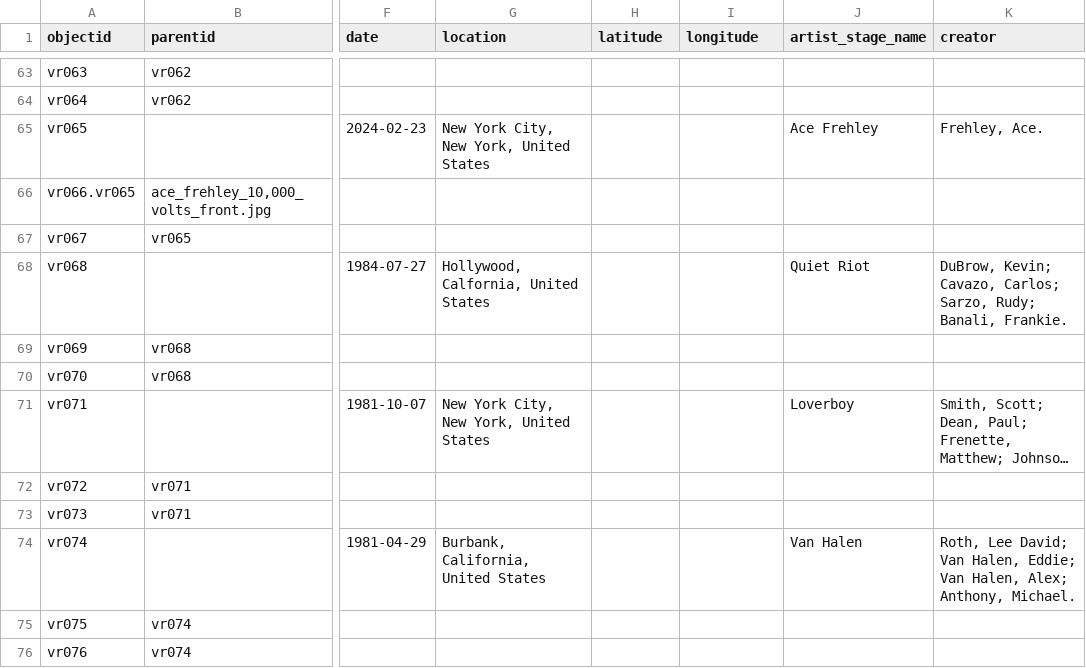
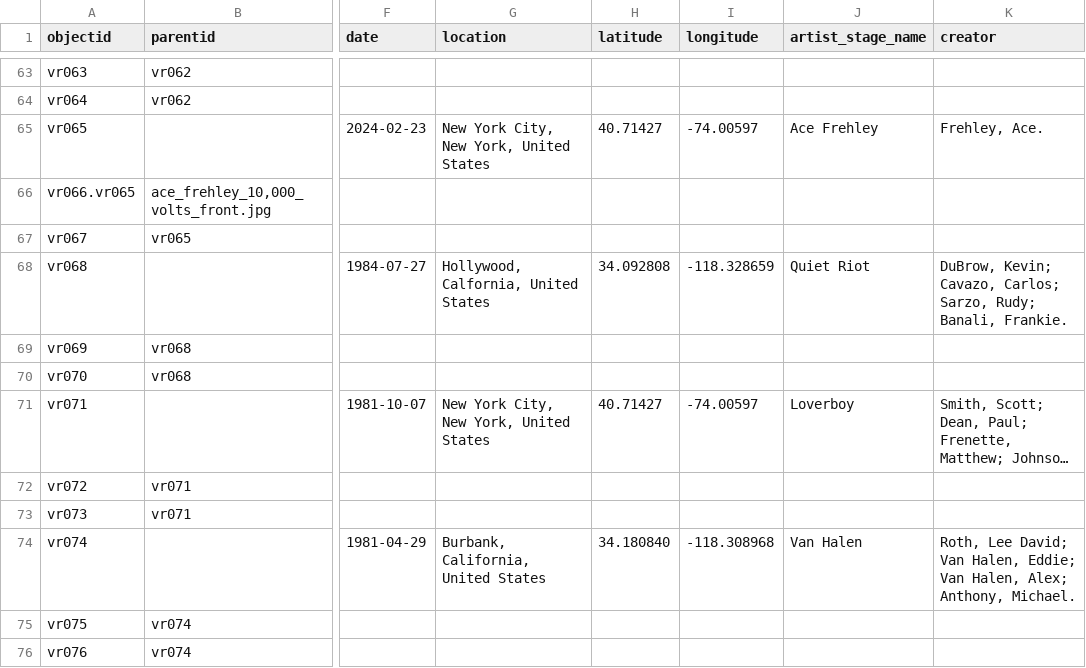
Before and after one commit to aspeas/Delete_when_done, a CSV file: _data/test.csv, drawn as a sheet; only a part is shown, gaps mark what is left out; long unchanged cells end in …; the diff covers the shown part only; the diff names each change by its address in the sheet, - before the commit and + after, or states it on an @@ line.

```diff
--- a/_data/test.csv
+++ b/_data/test.csv
-H65 (latitude): (empty)
+H65 (latitude): 40.71427
-I65 (longitude): (empty)
+I65 (longitude): -74.00597
-H68 (latitude): (empty)
+H68 (latitude): 34.092808
-I68 (longitude): (empty)
+I68 (longitude): -118.328659
-H71 (latitude): (empty)
+H71 (latitude): 40.71427
-I71 (longitude): (empty)
+I71 (longitude): -74.00597
-H74 (latitude): (empty)
+H74 (latitude): 34.180840
-I74 (longitude): (empty)
+I74 (longitude): -118.308968
```
Also changed, not shown: 18 edited cells elsewhere in this file.
